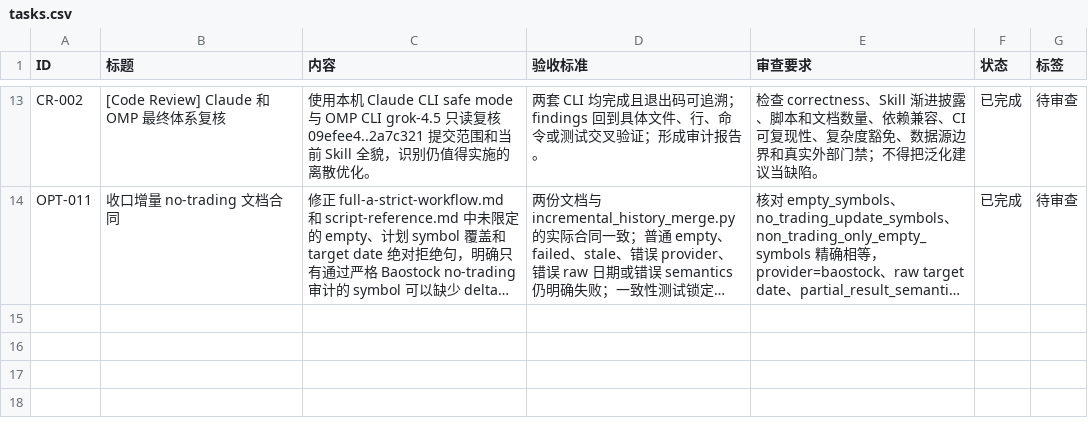
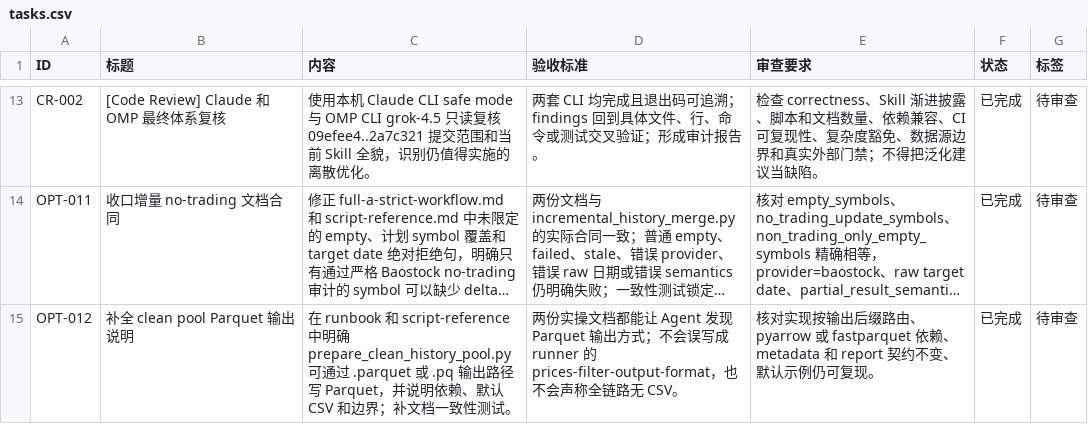
Before and after one commit to MisonL/a-share-selection-strategy-skill, a CSV file: tasks.csv, drawn as a sheet; only a part is shown, gaps mark what is left out; long unchanged cells end in …; the diff names each change by its address in the sheet, - before the commit and + after, or states it on an @@ line.

Commit message:
docs: document clean pool parquet output

```diff
--- a/tasks.csv
+++ b/tasks.csv
+row 15: OPT-012 | 补全 clean pool Parquet 输出说明 | 在 runbook 和 script-reference 中明确 prepare_clean_history_pool.py 可通过 .parquet 或 .pq 输出路径写 Parquet，并说明依赖、默认 CSV 和边界；补文档一致性测试。 | 两份实操文档都能让 Agent 发现 Parquet 输出方式；不会误写成 runner 的 prices-filter-output-format，也不会声称全链路无 CSV。 | 核对实现按输出后缀路由、pyarrow 或 fastparquet 依赖、metadata 和 report 契约不变、默认示例仍可复现。 | 已完成 | 待审查
```
Also changed, not shown: 3 other files.
